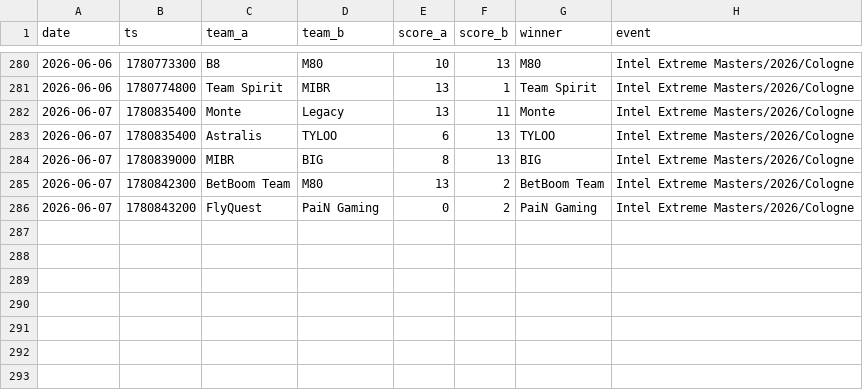
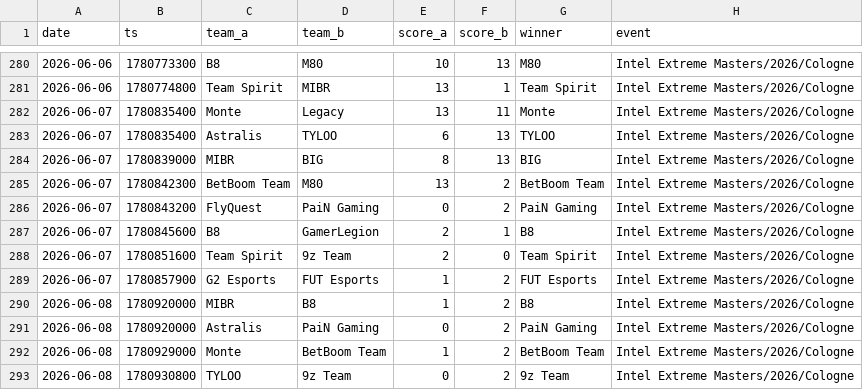
Before and after one commit to ChenxingJi-Innovate/Esports-Oracle, a CSV file: data/processed/cs2_matches.csv, drawn as a sheet; only a part is shown, gaps mark what is left out.

```diff
--- a/data/processed/cs2_matches.csv
+++ b/data/processed/cs2_matches.csv
@@ -286 +286,8 @@ date,ts,team_a,team_b,score_a,score_b,winner,event
 2026-06-07,1780843200,FlyQuest,PaiN Gaming,0,2,PaiN Gaming,Intel Extreme Masters/2026/Cologne
+2026-06-07,1780845600,B8,GamerLegion,2,1,B8,Intel Extreme Masters/2026/Cologne
+2026-06-07,1780851600,Team Spirit,9z Team,2,0,Team Spirit,Intel Extreme Masters/2026/Cologne
+2026-06-07,1780857900,G2 Esports,FUT Esports,1,2,FUT Esports,Intel Extreme Masters/2026/Cologne
+2026-06-08,1780920000,MIBR,B8,1,2,B8,Intel Extreme Masters/2026/Cologne
+2026-06-08,1780920000,Astralis,PaiN Gaming,0,2,PaiN Gaming,Intel Extreme Masters/2026/Cologne
+2026-06-08,1780929000,Monte,BetBoom Team,1,2,BetBoom Team,Intel Extreme Masters/2026/Cologne
+2026-06-08,1780930800,TYLOO,9z Team,0,2,9z Team,Intel Extreme Masters/2026/Cologne
```
Also changed, not shown: 5 other files.
